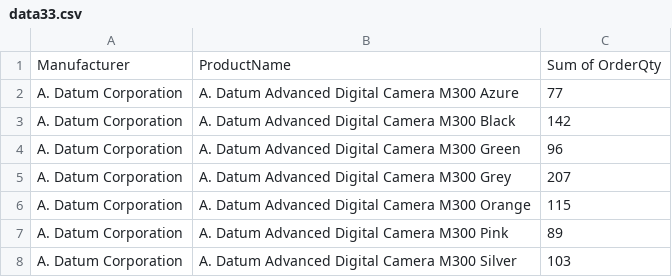
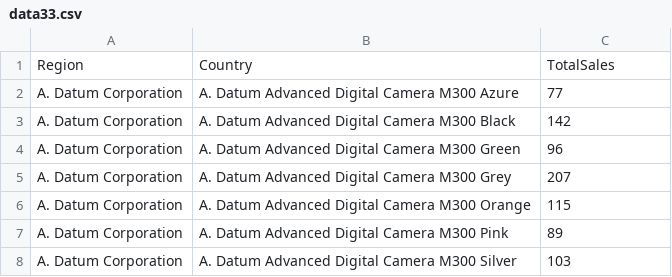
Before and after one commit to priysales/sales, a CSV file: data33.csv, drawn as a sheet; only a part is shown.

Commit message:
Update data33.csv

```diff
--- a/data33.csv
+++ b/data33.csv
@@ -1,2 +1,2 @@
-Manufacturer,ProductName,Sum of OrderQty
+Region,Country,TotalSales
 A. Datum Corporation,A. Datum Advanced Digital Camera M300 Azure,77
```
